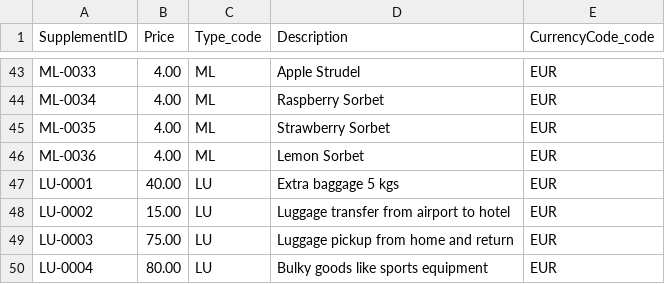
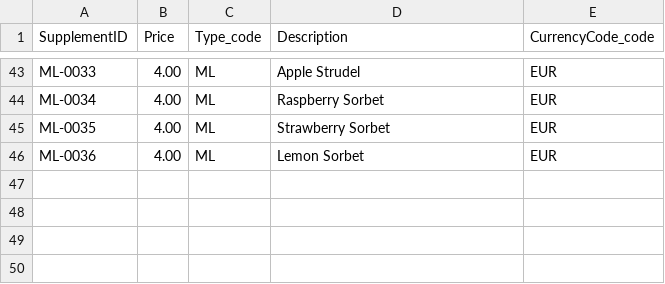
Before and after one commit to GHOLUJ/fiori-elements-v4-cap-advanced, a CSV file: db/data/sap.fe.cap.travel-Supplement.csv, drawn as a sheet; only a part is shown, gaps mark what is left out.

```diff
--- a/db/data/sap.fe.cap.travel-Supplement.csv
+++ b/db/data/sap.fe.cap.travel-Supplement.csv
@@ -46,5 +46 @@ ML-0035;4.00;ML;Strawberry Sorbet;EUR
 ML-0036;4.00;ML;Lemon Sorbet;EUR
-LU-0001;40.00;LU;Extra baggage 5 kgs;EUR
-LU-0002;15.00;LU;Luggage transfer from airport to hotel;EUR
-LU-0003;75.00;LU;Luggage pickup from home and return;EUR
-LU-0004;80.00;LU;Bulky goods like sports equipment;EUR
```
Also changed, not shown: db/data/sap.fe.cap.travel-Supplement.texts.csv, 2 other files.
